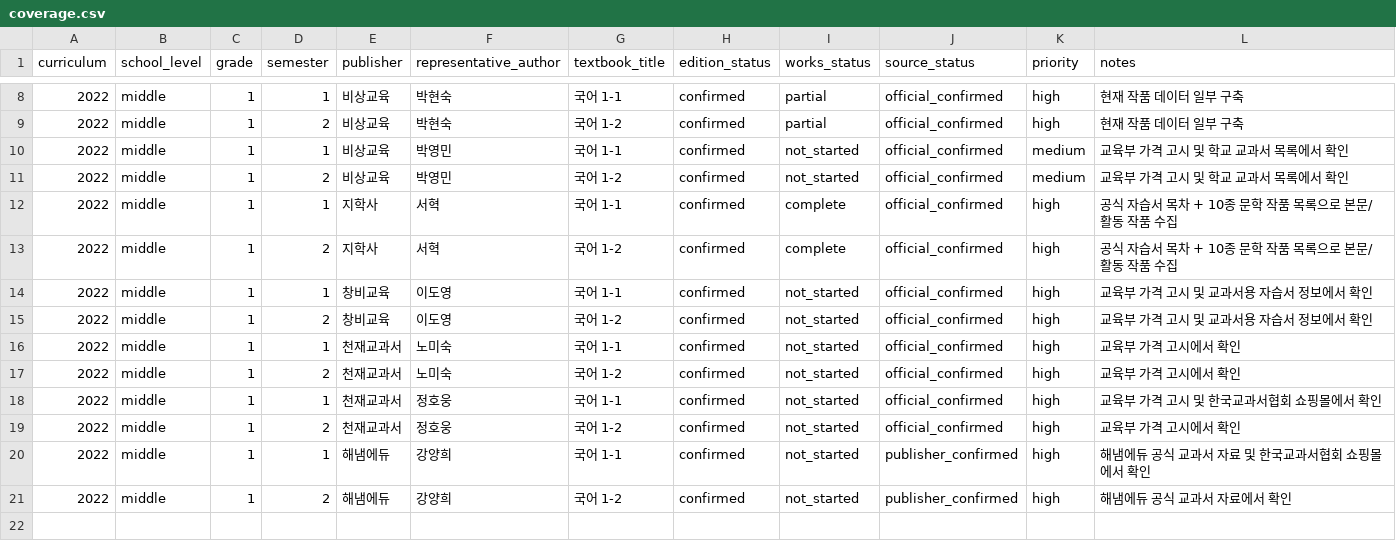
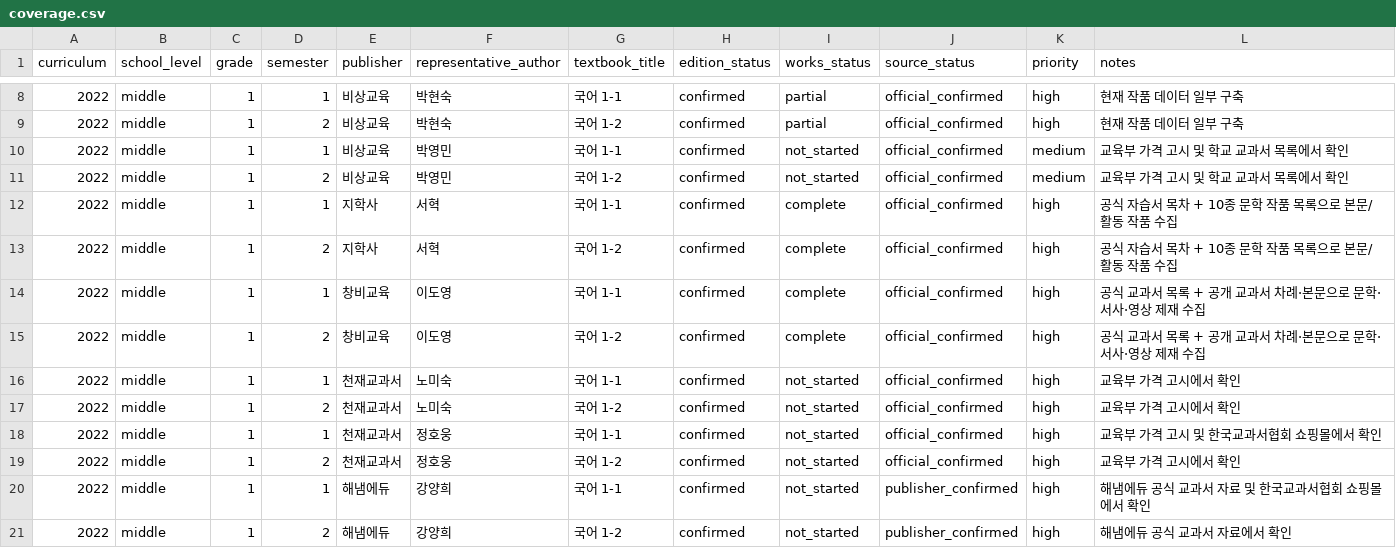
Before and after one commit to barn-burning/deep-reading, a CSV file: data/coverage.csv, drawn as a sheet; only a part is shown, gaps mark what is left out.

Commit message:
data: mark Changbi grade 1 collection complete

```diff
--- a/data/coverage.csv
+++ b/data/coverage.csv
@@ -13,4 +13,4 @@ curriculum,school_level,grade,semester,publisher,representative_author,textbook_
 2022,middle,1,2,지학사,서혁,국어 1-2,confirmed,complete,official_confirmed,high,"공식 자습서 목차 + 10종 문학 작품 목록으로 본문/활동 작품 수집"
-2022,middle,1,1,창비교육,이도영,국어 1-1,confirmed,not_started,official_confirmed,high,"교육부 가격 고시 및 교과서용 자습서 정보에서 확인"
-2022,middle,1,2,창비교육,이도영,국어 1-2,confirmed,not_started,official_confirmed,high,"교육부 가격 고시 및 교과서용 자습서 정보에서 확인"
+2022,middle,1,1,창비교육,이도영,국어 1-1,confirmed,complete,official_confirmed,high,"공식 교과서 목록 + 공개 교과서 차례·본문으로 문학·서사·영상 제재 수집"
+2022,middle,1,2,창비교육,이도영,국어 1-2,confirmed,complete,official_confirmed,high,"공식 교과서 목록 + 공개 교과서 차례·본문으로 문학·서사·영상 제재 수집"
 2022,middle,1,1,천재교과서,노미숙,국어 1-1,confirmed,not_started,official_confirmed,high,"교육부 가격 고시에서 확인"
```
